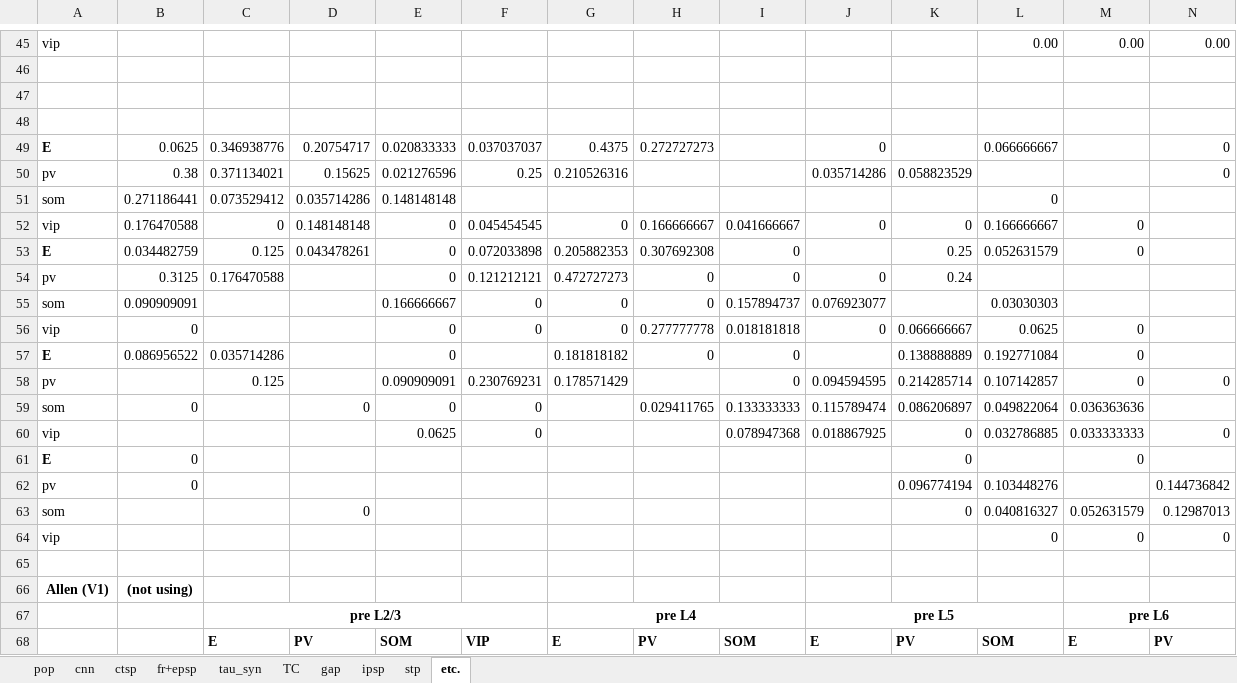
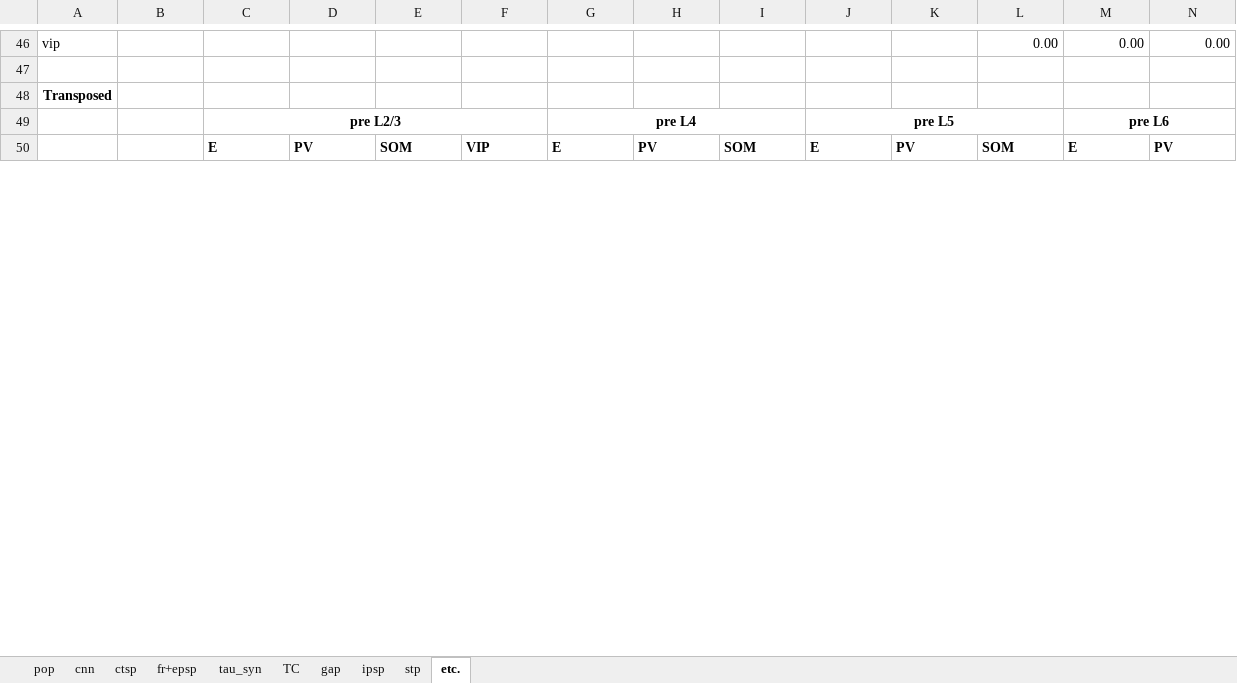
Before and after one commit to HanjiaJiang/microcircuit, an Excel workbook: experimental-data.xlsx, sheet etc., drawn as a sheet; only a part is shown, gaps mark what is left out; values as stored, in another font and other column widths than the file's, no borders; charts and pictures and conditional formats not drawn; removed rows and columns are numbered as before the commit, all else as after; rows hold the shown columns only; the diff covers the shown part only; the diff names each change by its address in the sheet, - before the commit and + after, or states it on an @@ line.

```diff
--- a/experimental-data.xlsx (sheet etc.)
+++ b/experimental-data.xlsx (sheet etc.)
-A48: (empty)
+A48: Transposed
-row 48: (empty)
-row 49: E | 0.0625 | 0.346938776 | 0.20754717 | 0.020833333 | 0.037037037 | 0.4375 | 0.272727273 |  | 0 |  | 0.066666667 |  | 0
-row 50: pv | 0.38 | 0.371134021 | 0.15625 | 0.021276596 | 0.25 | 0.210526316 |  |  | 0.035714286 | 0.058823529 |  |  | 0
-row 51: som | 0.271186441 | 0.073529412 | 0.035714286 | 0.148148148 |  |  |  |  |  |  | 0
-row 52: vip | 0.176470588 | 0 | 0.148148148 | 0 | 0.045454545 | 0 | 0.166666667 | 0.041666667 | 0 | 0 | 0.166666667 | 0
-row 53: E | 0.034482759 | 0.125 | 0.043478261 | 0 | 0.072033898 | 0.205882353 | 0.307692308 | 0 |  | 0.25 | 0.052631579 | 0
-row 54: pv | 0.3125 | 0.176470588 |  | 0 | 0.121212121 | 0.472727273 | 0 | 0 | 0 | 0.24
-row 55: som | 0.090909091 |  |  | 0.166666667 | 0 | 0 | 0 | 0.157894737 | 0.076923077 |  | 0.03030303
-row 56: vip | 0 |  |  | 0 | 0 | 0 | 0.277777778 | 0.018181818 | 0 | 0.066666667 | 0.0625 | 0
-row 57: E | 0.086956522 | 0.035714286 |  | 0 |  | 0.181818182 | 0 | 0 |  | 0.138888889 | 0.192771084 | 0
-row 58: pv |  | 0.125 |  | 0.090909091 | 0.230769231 | 0.178571429 |  | 0 | 0.094594595 | 0.214285714 | 0.107142857 | 0 | 0
-row 59: som | 0 |  | 0 | 0 | 0 |  | 0.029411765 | 0.133333333 | 0.115789474 | 0.086206897 | 0.049822064 | 0.036363636
-row 60: vip |  |  |  | 0.0625 | 0 |  |  | 0.078947368 | 0.018867925 | 0 | 0.032786885 | 0.033333333 | 0
-row 61: E | 0 |  |  |  |  |  |  |  |  | 0 |  | 0
-row 62: pv | 0 |  |  |  |  |  |  |  |  | 0.096774194 | 0.103448276 |  | 0.144736842
-row 63: som |  |  | 0 |  |  |  |  |  |  | 0 | 0.040816327 | 0.052631579 | 0.12987013
-row 64: vip |  |  |  |  |  |  |  |  |  |  | 0 | 0 | 0
-row 65: (empty)
-row 66: Allen (V1) | (not using)
```
Also changed, not shown: 1 added row, 6 removed rows and 3 edited cells elsewhere in this sheet, sheet cnn, charts or pictures, 10 other files.
